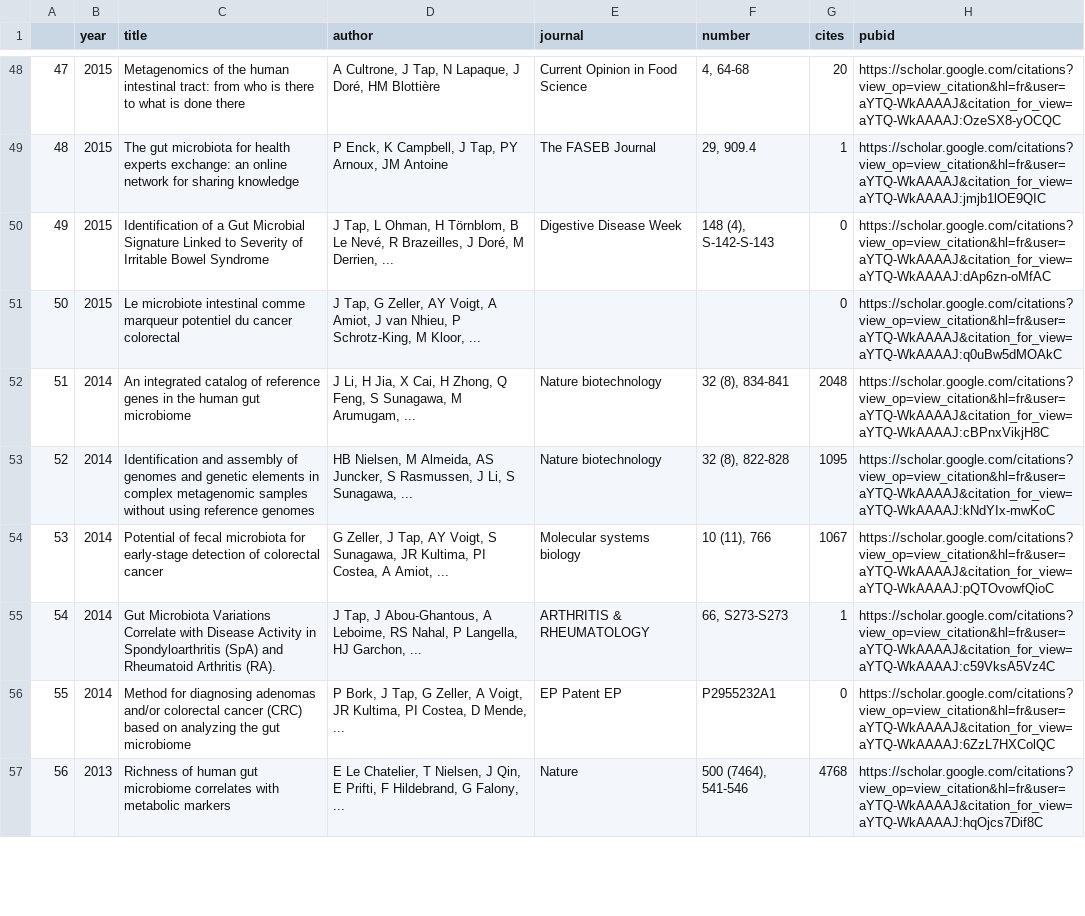
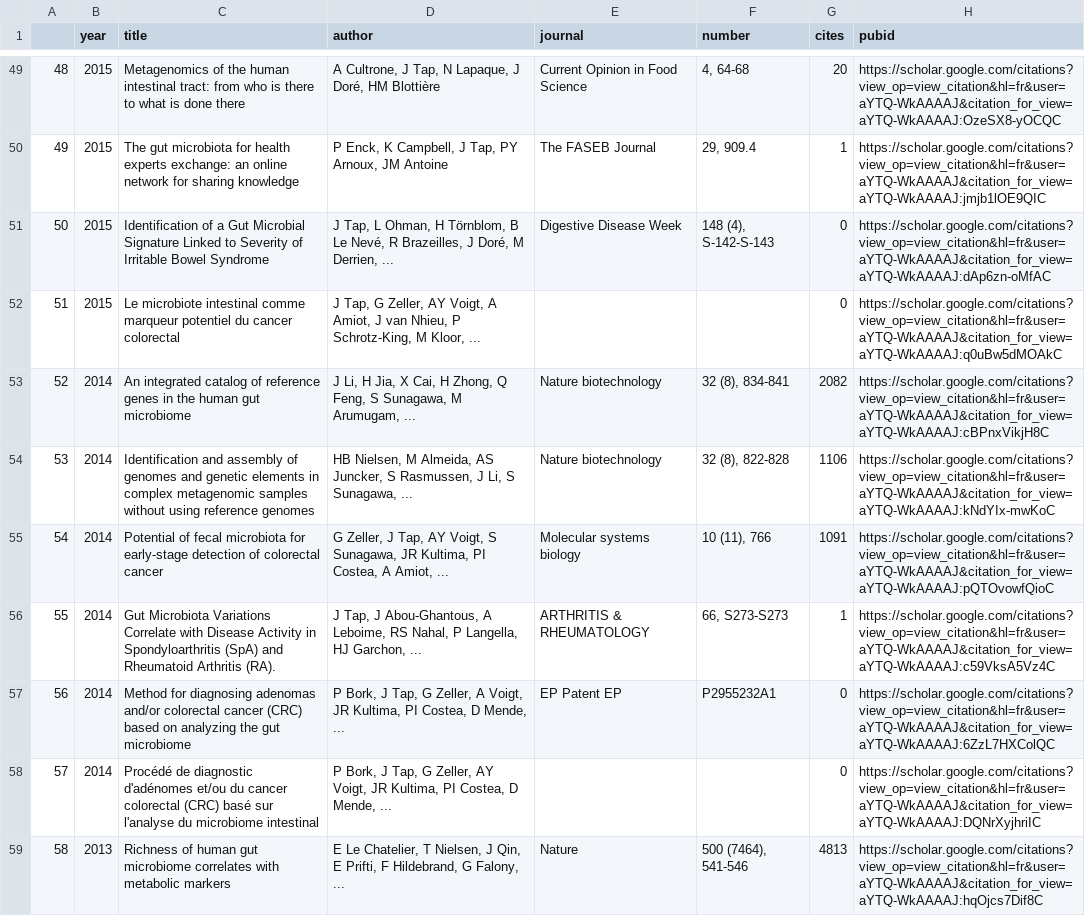
Before and after one commit to tapj/tapj.github.io, a CSV file: _data/publications_google_scholar.csv, drawn as a sheet; only a part is shown, gaps mark what is left out; addresses are those after the commit; the diff covers the shown part only; the diff names each change by its address in the sheet, - before the commit and + after, or states it on an @@ line.

Commit message:
export scholar data

```diff
--- a/_data/publications_google_scholar.csv
+++ b/_data/publications_google_scholar.csv
@@ column A renumbered between rows 7 and 87 @@
-G53 (cites): 2048
+G53 (cites): 2082
-G54 (cites): 1095
+G54 (cites): 1106
-G55 (cites): 1067
+G55 (cites): 1091
+row 58: 57 | 2014 | Procédé de diagnostic d'adénomes et/ou du cancer colorectal (CRC) basé sur l'analyse du microbiome intestinal | P Bork, J Tap, G Zeller, AY Voigt, JR Kultima, PI Costea, D Mende, ... |  |  | 0 | https://scholar.google.com/citations?view_op=view_citation&hl=fr&user=aYTQ-WkAAAAJ&citation_for_view=aYTQ-WkAAAAJ:DQNrXyjhriIC
-G59 (cites): 4768
+G59 (cites): 4813
```
Also changed, not shown: 3 added rows, 1 removed row and 23 edited cells elsewhere in this file, _data/citation_history.csv, 1 other file.
